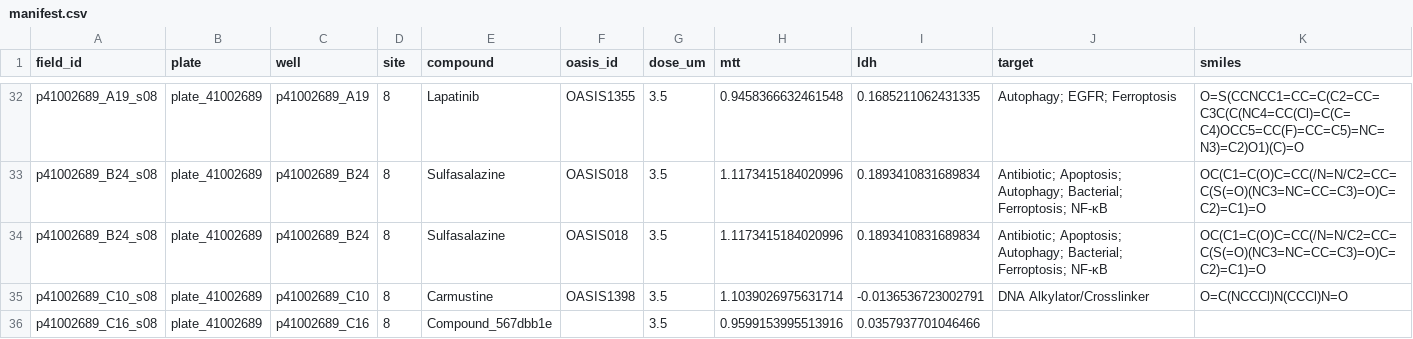
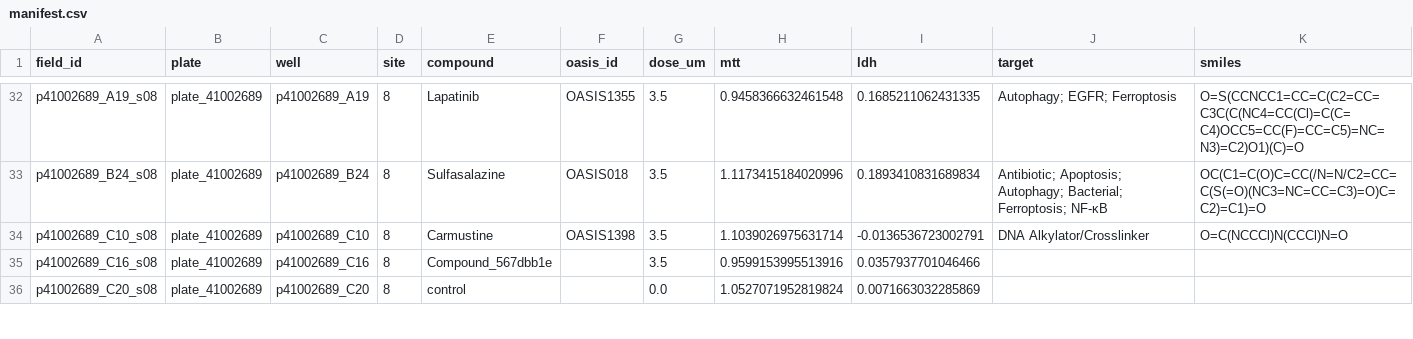
Before and after one commit to datanomadhq/kaggle-ai4s-life-science, a CSV file: meta/axiom/manifest.csv, drawn as a sheet; only a part is shown, gaps mark what is left out; the shorter side is filled out with more unchanged rows; rows hold the shown columns only; the diff covers the shown part only; the diff names each change by its address in the sheet, - before the commit and + after, or states it on an @@ line.

```diff
--- a/meta/axiom/manifest.csv
+++ b/meta/axiom/manifest.csv
-row 34: p41002689_B24_s08 | plate_41002689 | p41002689_B24 | 8 | Sulfasalazine | OASIS018 | 3.5 | 1.1173415184020996 | 0.1893410831689834 | Antibiotic; Apoptosis; Autophagy; Bacterial; Ferroptosis; NF-κB | OC(C1=C(O)C=CC(/N=N/C2=CC=C(S(=O)(NC3=NC=CC=C3)=O)C=C2)=C1)=O
```
Also changed, not shown: 7 removed rows elsewhere in this file, 5 other files.
